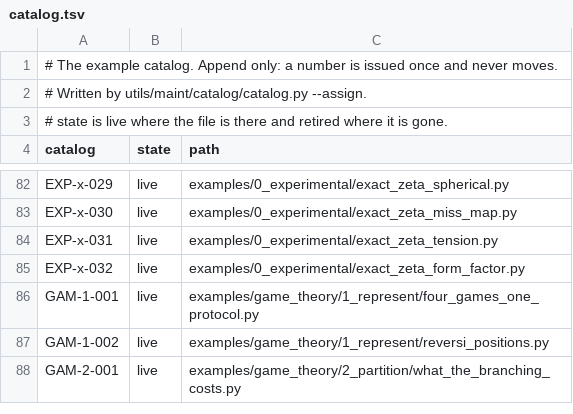
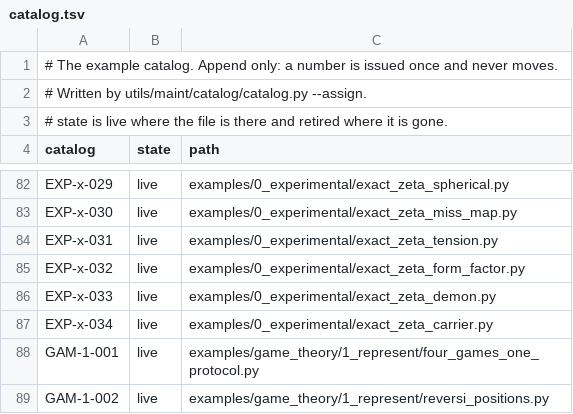
Before and after one commit to dstroy0/orior, a TSV file: utils/maint/catalog/catalog.tsv, drawn as a sheet; only a part is shown, gaps mark what is left out; the shorter side is filled out with more unchanged rows.

Commit message:
Read the certified zeros as exact intervals against the demon's arms, and w against four carriers laid on theta / pi.

```diff
--- a/utils/maint/catalog/catalog.tsv
+++ b/utils/maint/catalog/catalog.tsv
@@ -85,2 +85,4 @@ EXP-x-031	live	examples/0_experimental/exact_zeta_tension.py
 EXP-x-032	live	examples/0_experimental/exact_zeta_form_factor.py
+EXP-x-033	live	examples/0_experimental/exact_zeta_demon.py
+EXP-x-034	live	examples/0_experimental/exact_zeta_carrier.py
 GAM-1-001	live	examples/game_theory/1_represent/four_games_one_protocol.py
```
Also changed, not shown: 7 other files.
